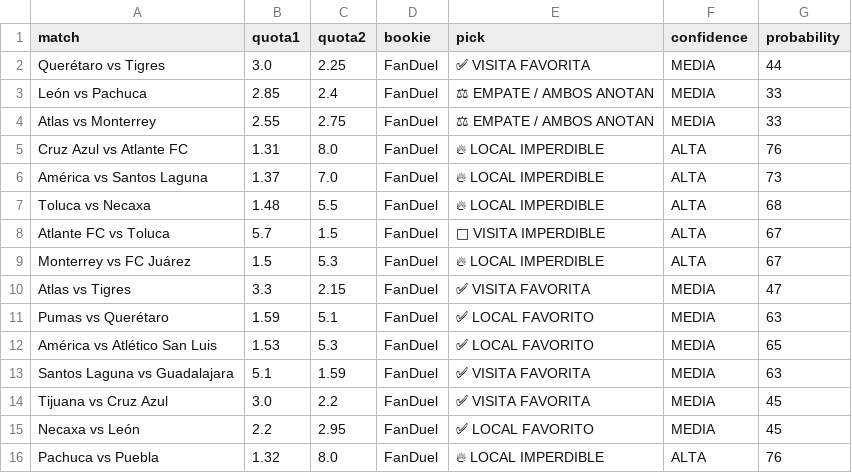
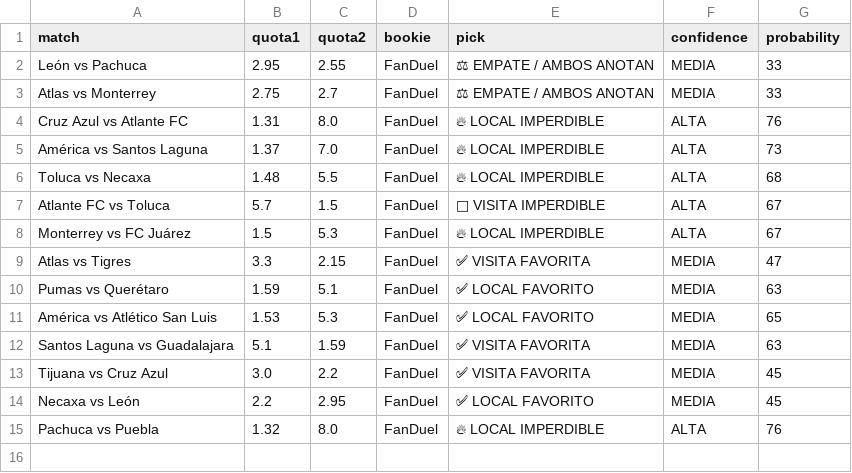
Before and after one commit to bernardinojosse/ia-deportiva-pro, a CSV file: campionati/campionato01.csv, drawn as a sheet; removed rows and columns are numbered as before the commit, all else as after; the diff names each change by its address in the sheet, - before the commit and + after, or states it on an @@ line.

Commit message:
Update cuotas Sun Aug  2 01:26:24 UTC 2026

```diff
--- a/campionati/campionato01.csv
+++ b/campionati/campionato01.csv
-row 2: Querétaro vs Tigres | 3.0 | 2.25 | FanDuel | ✅ VISITA FAVORITA | MEDIA | 44
-B2 (quota1): 2.85
+B2 (quota1): 2.95
-C2 (quota2): 2.4
+C2 (quota2): 2.55
-B3 (quota1): 2.55
+B3 (quota1): 2.75
-C3 (quota2): 2.75
+C3 (quota2): 2.7
```
